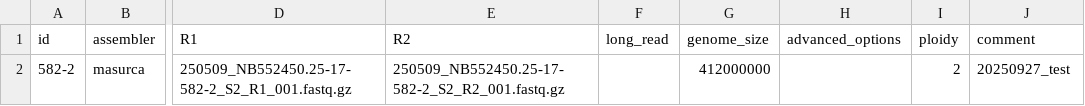
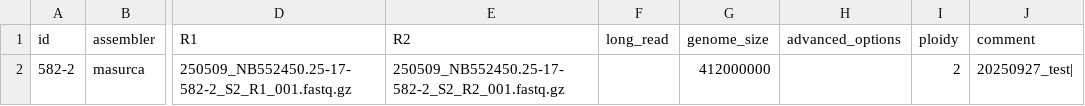
Before and after one commit to NorwegianVeterinaryInstitute/diplotopia, a CSV file: tmp_dev/input_tryssembly.csv, drawn as a sheet; only a part is shown, gaps mark what is left out; the diff names each change by its address in the sheet, - before the commit and + after, or states it on an @@ line.

```diff
--- a/tmp_dev/input_tryssembly.csv
+++ b/tmp_dev/input_tryssembly.csv
-J2 (comment): 20250927_test
+J2 (comment): 20250927_test|
```
Also changed, not shown: 5 other files.
